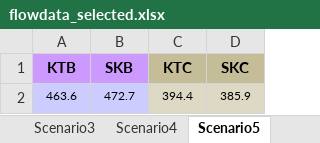
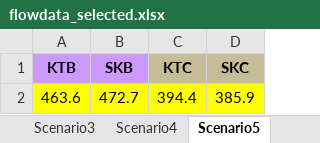
Before and after one commit to darylyong/Flow-Error, an Excel workbook: flowdata_selected.xlsx, sheet Scenario5, drawn as a sheet; values as stored, in another font and other column widths than the file's, no borders; the diff names each change by its address in the sheet, - before the commit and + after, or states it on an @@ line.

```diff
--- a/flowdata_selected.xlsx (sheet Scenario5)
+++ b/flowdata_selected.xlsx (sheet Scenario5)
@@ A2:D2 text size: larger @@
-A2:B2 fill: #CCCCFF
+A2:B2 fill: #FFFF00
-C2:D2 fill: #DDD9C4
+C2:D2 fill: #FFFF00
```
Also changed, not shown: sheet Scenario3, sheet Scenario2.
